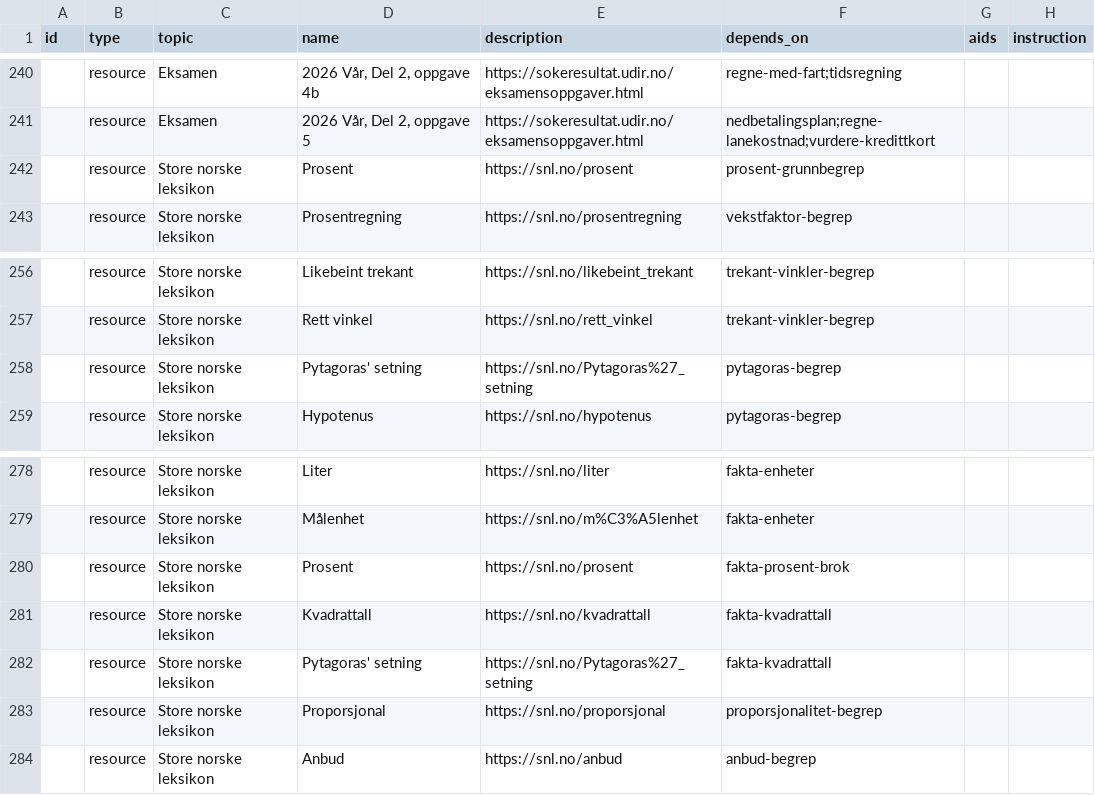
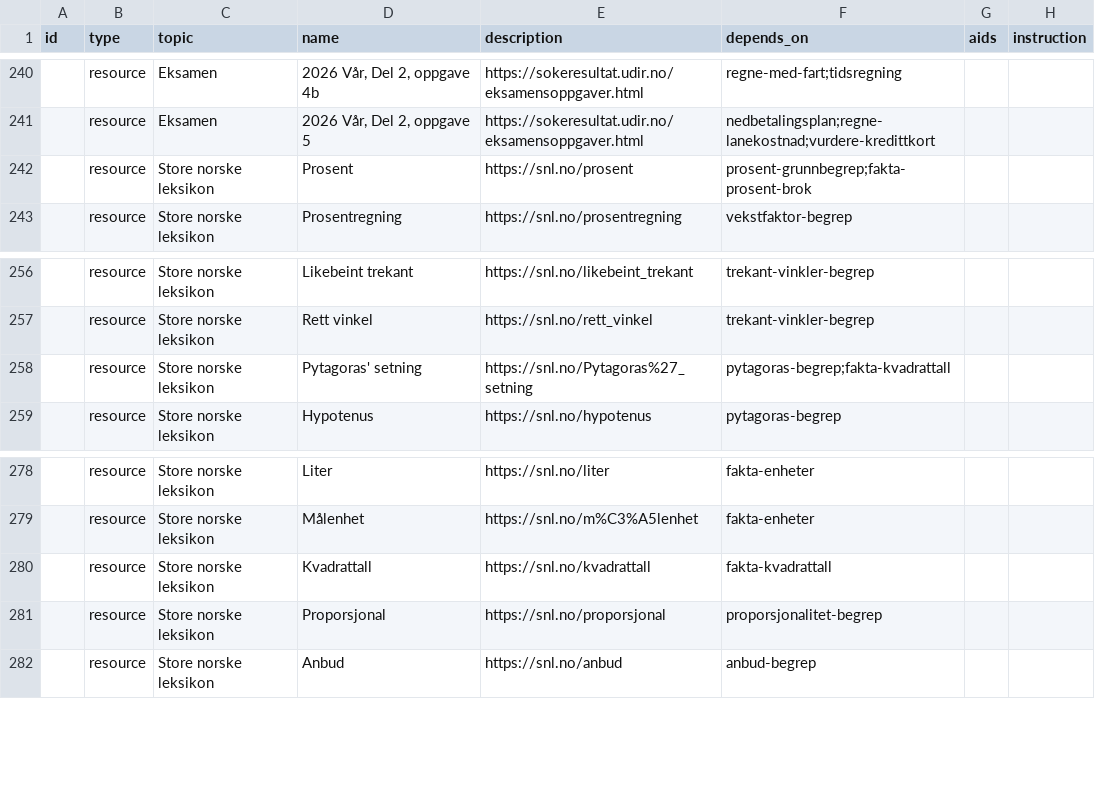
Before and after one commit to vidarsko/website_aiskilltrees_com, a CSV file: trees/no-vgs-matte-1py-ba/tree.csv, drawn as a sheet; only a part is shown, gaps mark what is left out; the diff names each change by its address in the sheet, - before the commit and + after, or states it on an @@ line.

```diff
--- a/trees/no-vgs-matte-1py-ba/tree.csv
+++ b/trees/no-vgs-matte-1py-ba/tree.csv
-F242 (depends_on): prosent-grunnbegrep
+F242 (depends_on): prosent-grunnbegrep;fakta-prosent-brok
-F258 (depends_on): pytagoras-begrep
+F258 (depends_on): pytagoras-begrep;fakta-kvadrattall
-row 280:  | resource | Store norske leksikon | Prosent | https://snl.no/prosent | fakta-prosent-brok
-row 282:  | resource | Store norske leksikon | Pytagoras' setning | https://snl.no/Pytagoras%27_setning | fakta-kvadrattall
```
Also changed, not shown: trees/no-vgs-matte-1py-el/tree.csv, trees/no-vgs-matte-1py-fd/tree.csv, 3 other files.
